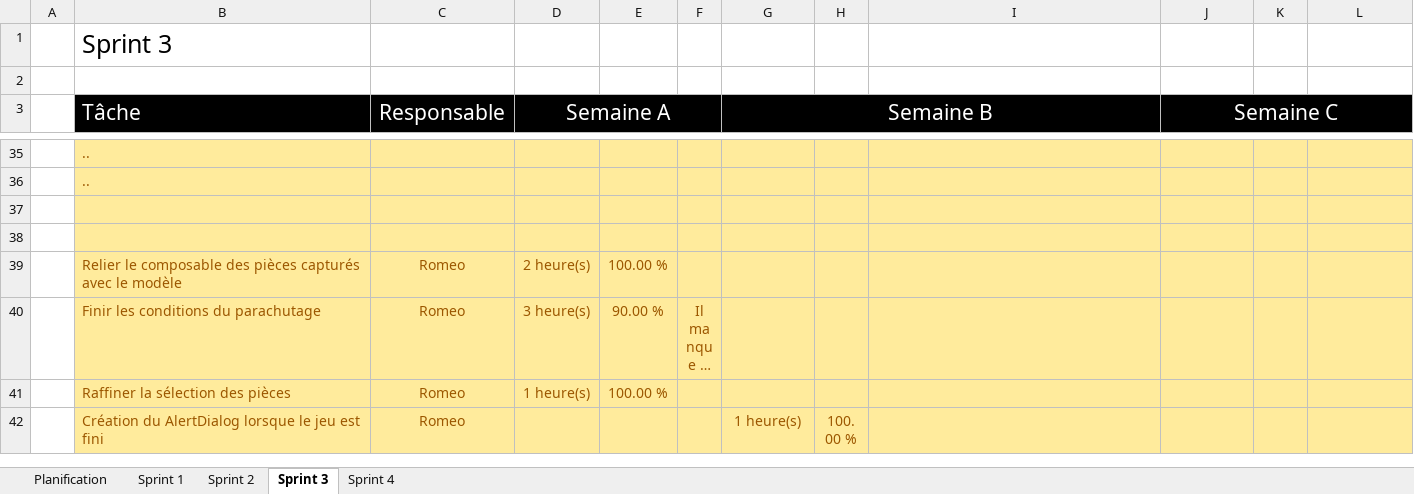
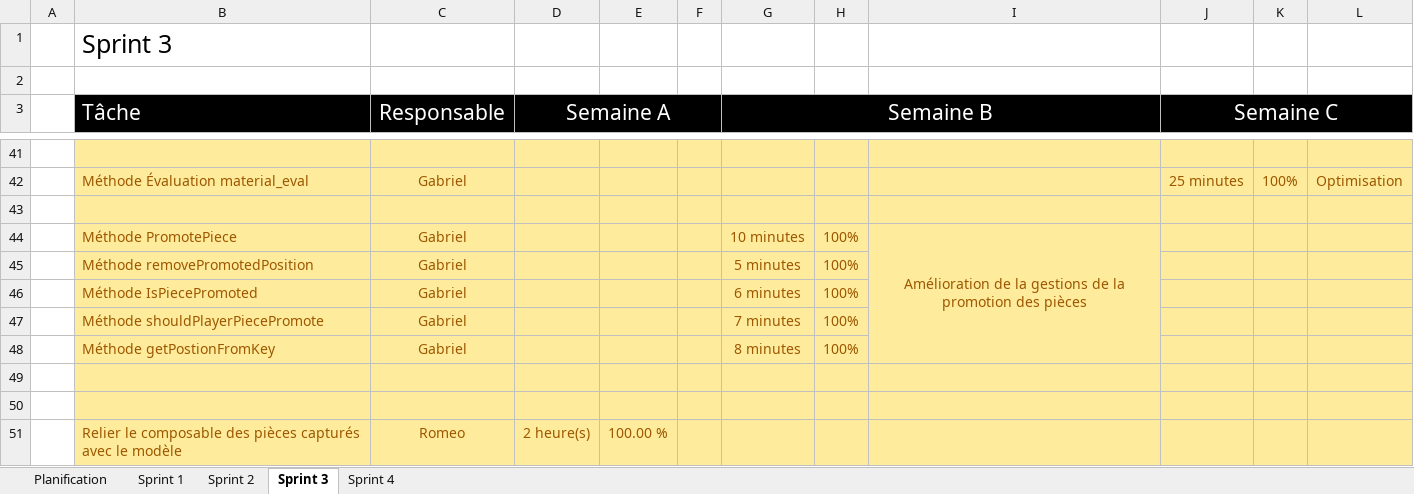
Before and after one commit to Gab4740/C61_SHOGI_RAG, an Excel workbook: doc/C61_-_Sprint_1_-_Document_de_planification.xlsx, sheet Sprint 3, drawn as a sheet; only a part is shown, gaps mark what is left out; the shorter side is filled out with more unchanged rows; long unchanged cells end in …; values as stored, in another font and other column widths than the file's, no borders; addresses are those after the commit; the diff covers the shown part only; the diff names each change by its address in the sheet, - before the commit and + after, or states it on an @@ line.

Commit message:
Ajout taches Gabriel Sprint 3

```diff
--- a/doc/C61_-_Sprint_1_-_Document_de_planification.xlsx (sheet Sprint 3)
+++ b/doc/C61_-_Sprint_1_-_Document_de_planification.xlsx (sheet Sprint 3)
-B41 (Tâche): ..
+B41 (Tâche): (empty)
+row 42:  | Méthode Évaluation material_eval | Gabriel |  |  |  |  |  |  | 25 minutes | 100% | Optimisation
-B43 (Tâche): ..
+B43 (Tâche): (empty)
+row 44:  | Méthode PromotePiece | Gabriel |  |  |  | 10 minutes | 100% | Amélioration de la gestions de la promotion des pièces
+row 45:  | Méthode removePromotedPosition | Gabriel |  |  |  | 5 minutes | 100%
+row 46:  | Méthode IsPiecePromoted | Gabriel |  |  |  | 6 minutes | 100%
+row 47:  | Méthode shouldPlayerPiecePromote | Gabriel |  |  |  | 7 minutes | 100%
+row 48:  | Méthode getPostionFromKey | Gabriel |  |  |  | 8 minutes | 100%
```
Also changed, not shown: 18 added rows, 12 removed rows and 3 edited cells elsewhere in this sheet.
